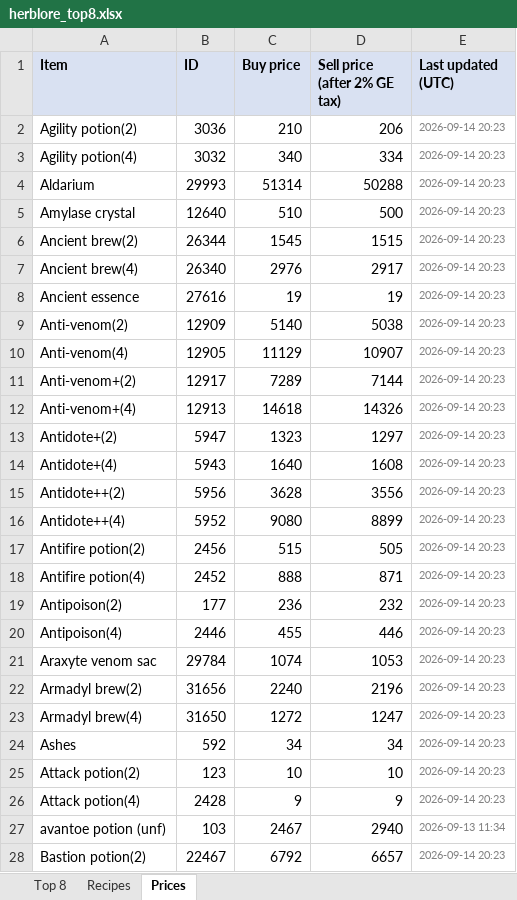
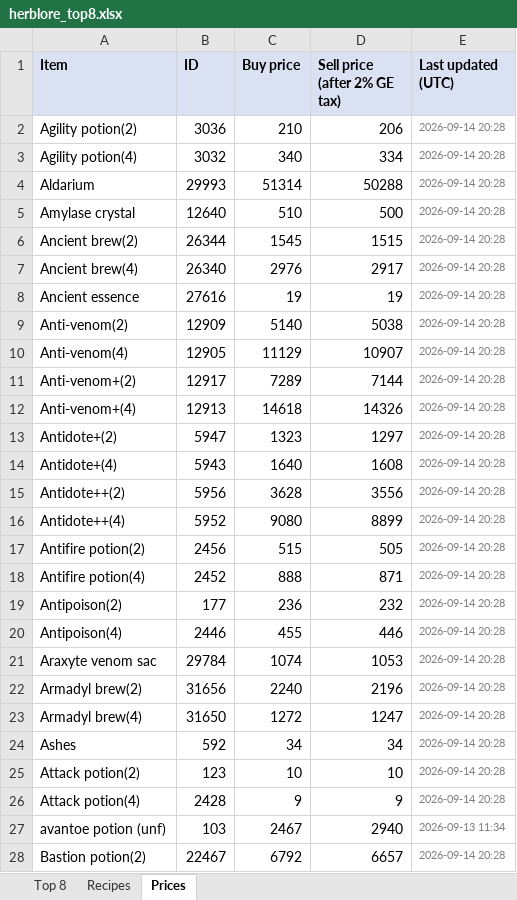
Before and after one commit to ihatenamez/herblore, an Excel workbook: docs/herblore_top8.xlsx, sheet Prices, drawn as a sheet; only a part is shown; values as stored, in another font and other column widths than the file's, no borders; the diff covers the shown part only; the diff names each change by its address in the sheet, - before the commit and + after, or states it on an @@ line.

Commit message:
prices: 2026-09-14 20:28 UTC

```diff
--- a/docs/herblore_top8.xlsx (sheet Prices)
+++ b/docs/herblore_top8.xlsx (sheet Prices)
-E2:E26 (Last updated (UTC)): 2026-09-14 20:23
+E2:E26 (Last updated (UTC)): 2026-09-14 20:28
-E28 (Last updated (UTC)): 2026-09-14 20:23
+E28 (Last updated (UTC)): 2026-09-14 20:28
```
Also changed, not shown: 128 edited cells elsewhere in this sheet, sheet Top 8, herblore_top8.xlsx, 2 other files.
